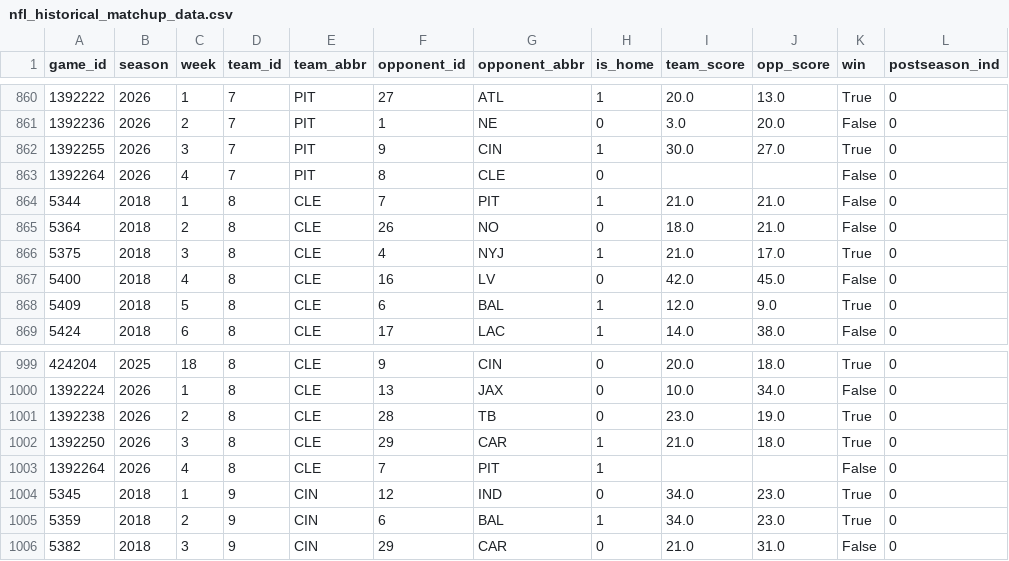
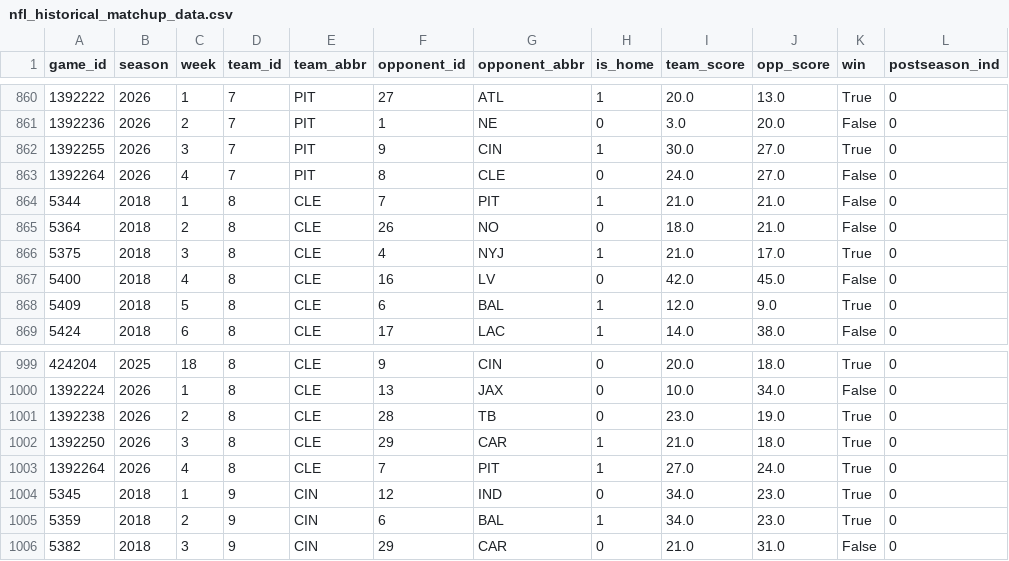
Before and after one commit to hodges623/nfl-prediction-model-site, a CSV file: data/nfl_historical_matchup_data.csv, drawn as a sheet; only a part is shown, gaps mark what is left out.

Commit message:
Add/Update predictions for season 2026, week 4, postseason 0

```diff
--- a/data/nfl_historical_matchup_data.csv
+++ b/data/nfl_historical_matchup_data.csv
@@ -862,3 +862,3 @@ game_id,season,week,team_id,team_abbr,opponent_id,opponent_abbr,is_home,team_sco
 1392255,2026,3,7,PIT,9,CIN,1,30.0,27.0,True,0
-1392264,2026,4,7,PIT,8,CLE,0,,,False,0
+1392264,2026,4,7,PIT,8,CLE,0,24.0,27.0,False,0
 5344,2018,1,8,CLE,7,PIT,1,21.0,21.0,False,0
@@ -1002,3 +1002,3 @@ game_id,season,week,team_id,team_abbr,opponent_id,opponent_abbr,is_home,team_sco
 1392250,2026,3,8,CLE,29,CAR,1,21.0,18.0,True,0
-1392264,2026,4,8,CLE,7,PIT,1,,,False,0
+1392264,2026,4,8,CLE,7,PIT,1,27.0,24.0,True,0
 5345,2018,1,9,CIN,12,IND,0,34.0,23.0,True,0
```
Also changed, not shown: data/nfl_predict_outcome2026w4p0.csv, 1 other file.
